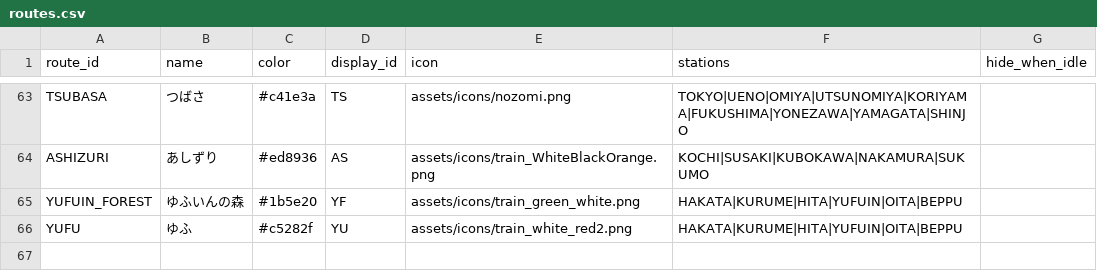
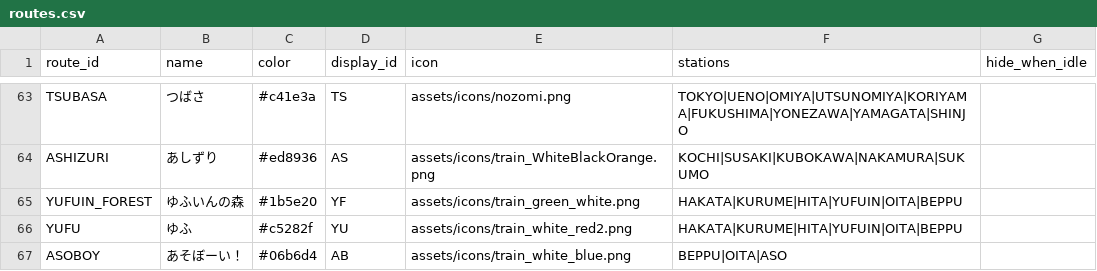
Before and after one commit to tetsuhagi/tetsudou-map-jp, a CSV file: data/routes.csv, drawn as a sheet; only a part is shown, gaps mark what is left out; the diff names each change by its address in the sheet, - before the commit and + after, or states it on an @@ line.

```diff
--- a/data/routes.csv
+++ b/data/routes.csv
+row 67: ASOBOY | あそぼーい！ | #06b6d4 | AB | assets/icons/train_white_blue.png | BEPPU|OITA|ASO
```
Also changed, not shown: data/stations.csv, 8 other files.
